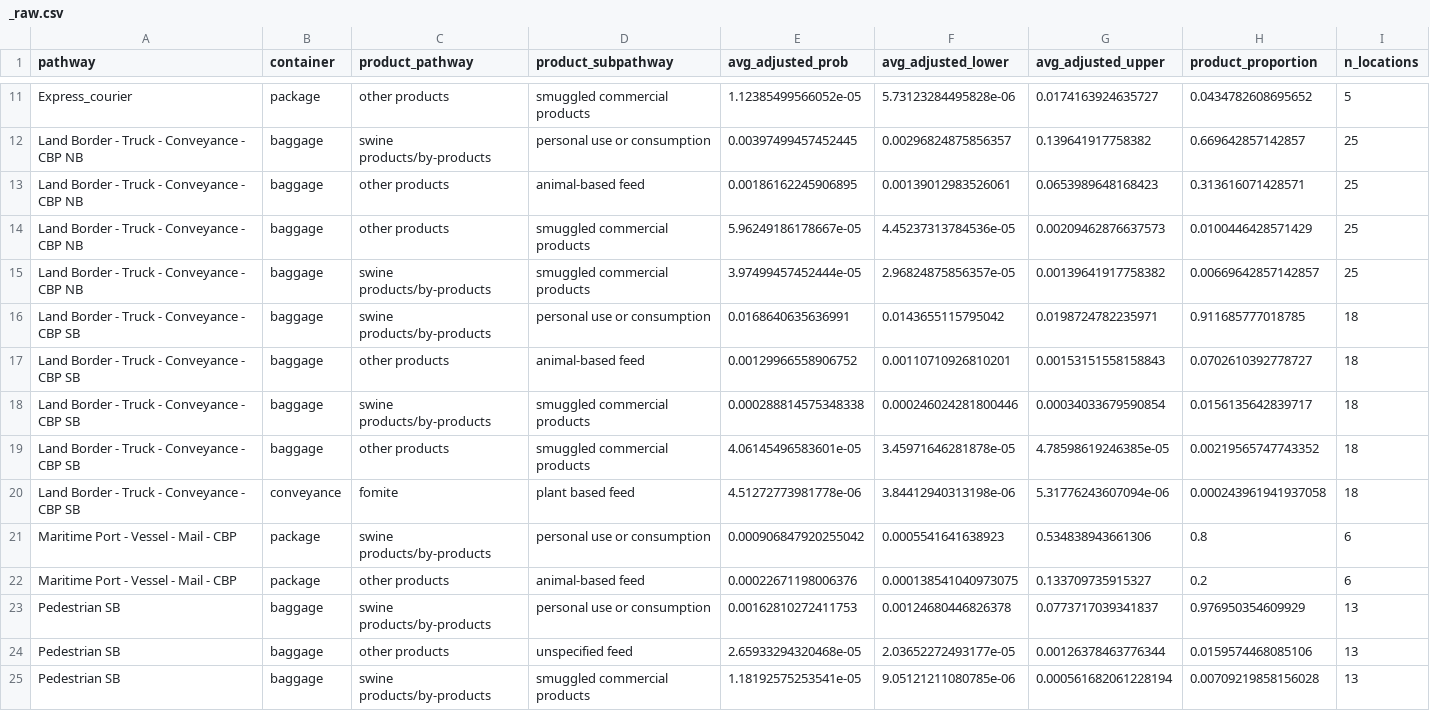
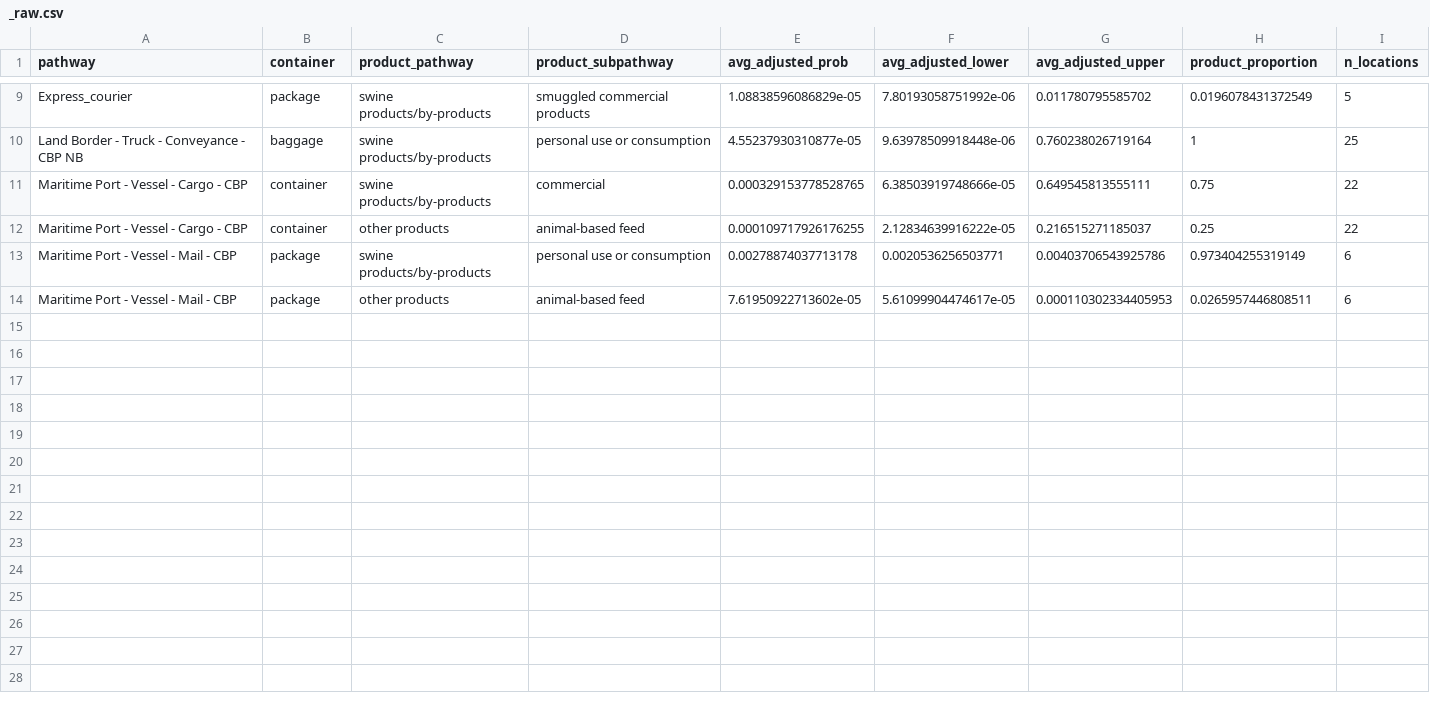
Before and after one commit to dalon-white/asf-risk-framework2, a CSV file: output/aqim pathway approach rates/_raw.csv, drawn as a sheet; only a part is shown, gaps mark what is left out; the diff covers the shown part only.

```diff
--- a/output/aqim pathway approach rates/_raw.csv
+++ b/output/aqim pathway approach rates/_raw.csv
@@ -11,15 +9,6 @@
-"Express_courier","package","other products","smuggled commercial products",1.12385499566052e-05,5.73123284495828e-06,0.0174163924635727,0.0434782608695652,5
-"Land Border - Truck - Conveyance - CBP NB","baggage","swine products/by-products","personal use or consumption",0.00397499457452445,0.00296824875856357,0.139641917758382,0.669642857142857,25
-"Land Border - Truck - Conveyance - CBP NB","baggage","other products","animal-based feed",0.00186162245906895,0.00139012983526061,0.0653989648168423,0.313616071428571,25
-"Land Border - Truck - Conveyance - CBP NB","baggage","other products","smuggled commercial products",5.96249186178667e-05,4.45237313784536e-05,0.00209462876637573,0.0100446428571429,25
-"Land Border - Truck - Conveyance - CBP NB","baggage","swine products/by-products","smuggled commercial products",3.97499457452444e-05,2.96824875856357e-05,0.00139641917758382,0.00669642857142857,25
-"Land Border - Truck - Conveyance - CBP SB","baggage","swine products/by-products","personal use or consumption",0.0168640635636991,0.0143655115795042,0.0198724782235971,0.911685777018785,18
-"Land Border - Truck - Conveyance - CBP SB","baggage","other products","animal-based feed",0.00129966558906752,0.00110710926810201,0.00153151558158843,0.0702610392778727,18
-"Land Border - Truck - Conveyance - CBP SB","baggage","swine products/by-products","smuggled commercial products",0.000288814575348338,0.000246024281800446,0.00034033679590854,0.0156135642839717,18
-"Land Border - Truck - Conveyance - CBP SB","baggage","other products","smuggled commercial products",4.06145496583601e-05,3.45971646281878e-05,4.78598619246385e-05,0.00219565747743352,18
-"Land Border - Truck - Conveyance - CBP SB","conveyance","fomite","plant based feed",4.51272773981778e-06,3.84412940313198e-06,5.31776243607094e-06,0.000243961941937058,18
-"Maritime Port - Vessel - Mail - CBP","package","swine products/by-products","personal use or consumption",0.000906847920255042,0.0005541641638923,0.534838943661306,0.8,6
-"Maritime Port - Vessel - Mail - CBP","package","other products","animal-based feed",0.00022671198006376,0.000138541040973075,0.133709735915327,0.2,6
-"Pedestrian SB","baggage","swine products/by-products","personal use or consumption",0.00162810272411753,0.00124680446826378,0.0773717039341837,0.976950354609929,13
-"Pedestrian SB","baggage","other products","unspecified feed",2.65933294320468e-05,2.03652272493177e-05,0.00126378463776344,0.0159574468085106,13
-"Pedestrian SB","baggage","swine products/by-products","smuggled commercial products",1.18192575253541e-05,9.05121211080785e-06,0.000561682061228194,0.00709219858156028,13
+"Express_courier","package","swine products/by-products","smuggled commercial products",1.08838596086829e-05,7.80193058751992e-06,0.011780795585702,0.0196078431372549,5
+"Land Border - Truck - Conveyance - CBP NB","baggage","swine products/by-products","personal use or consumption",4.55237930310877e-05,9.63978509918448e-06,0.760238026719164,1,25
+"Maritime Port - Vessel - Cargo - CBP","container","swine products/by-products","commercial",0.000329153778528765,6.38503919748666e-05,0.649545813555111,0.75,22
+"Maritime Port - Vessel - Cargo - CBP","container","other products","animal-based feed",0.000109717926176255,2.12834639916222e-05,0.216515271185037,0.25,22
+"Maritime Port - Vessel - Mail - CBP","package","swine products/by-products","personal use or consumption",0.00278874037713178,0.0020536256503771,0.00403706543925786,0.973404255319149,6
+"Maritime Port - Vessel - Mail - CBP","package","other products","animal-based feed",7.61950922713602e-05,5.61099904474617e-05,0.000110302334405953,0.0265957446808511,6
```
Also changed, not shown: 2 removed rows and 28 edited cells elsewhere in this file, input/data/PATHWAY name reference/pathway to entry type reference table.csv, output/aqim pathway approach rates/aqim pathway by product combination summary of total vs at risk.csv, 38 other files.
